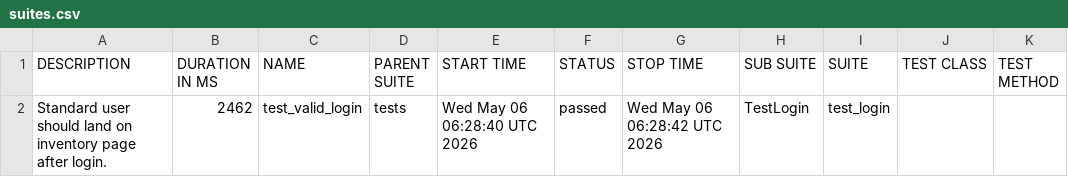
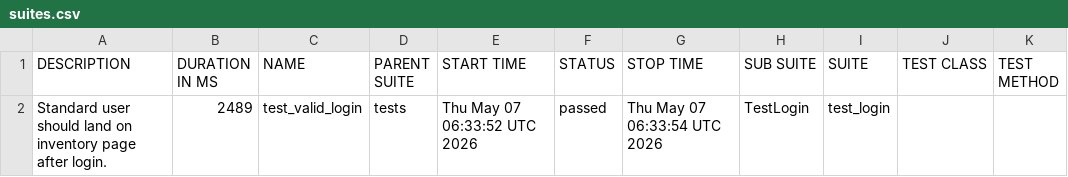
Before and after one commit to SivaReddy184/Playwright-Pytest-AI-driven-framework, a CSV file: data/suites.csv, drawn as a sheet.

```diff
--- a/data/suites.csv
+++ b/data/suites.csv
@@ -1,2 +1,2 @@
 "DESCRIPTION","DURATION IN MS","NAME","PARENT SUITE","START TIME","STATUS","STOP TIME","SUB SUITE","SUITE","TEST CLASS","TEST METHOD"
-"Standard user should land on inventory page after login.","2462","test_valid_login","tests","Wed May 06 06:28:40 UTC 2026","passed","Wed May 06 06:28:42 UTC 2026","TestLogin","test_login","",""
+"Standard user should land on inventory page after login.","2489","test_valid_login","tests","Thu May 07 06:33:52 UTC 2026","passed","Thu May 07 06:33:54 UTC 2026","TestLogin","test_login","",""
```
Also changed, not shown: 20 other files.
